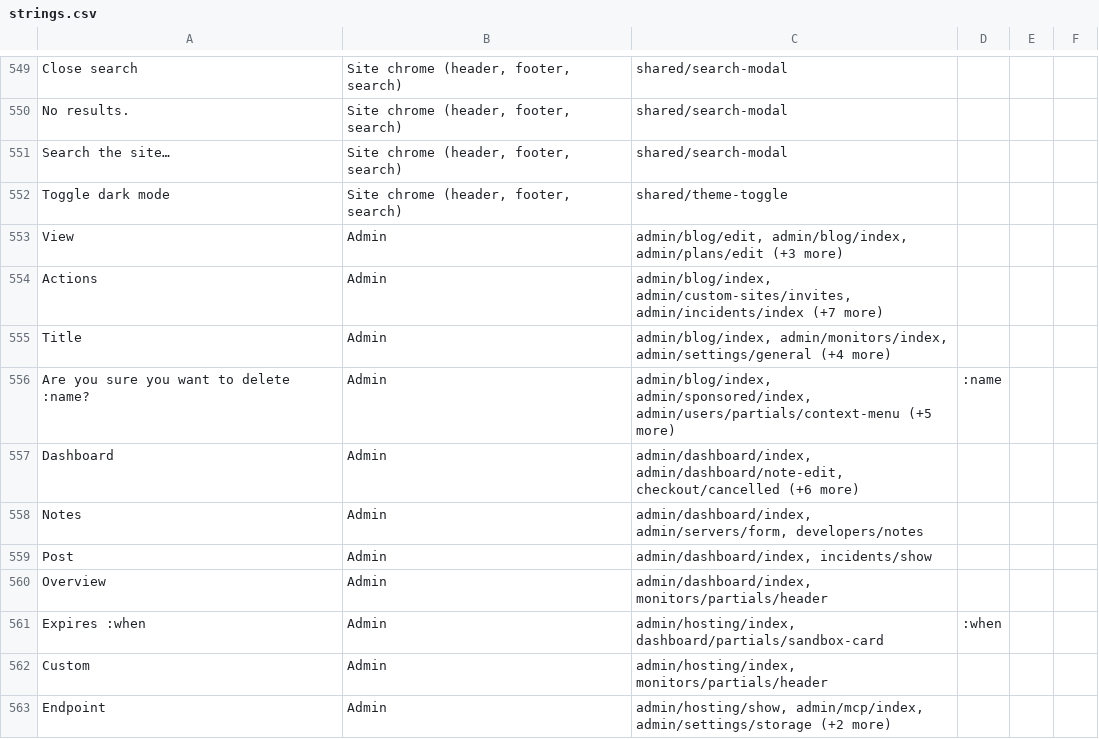
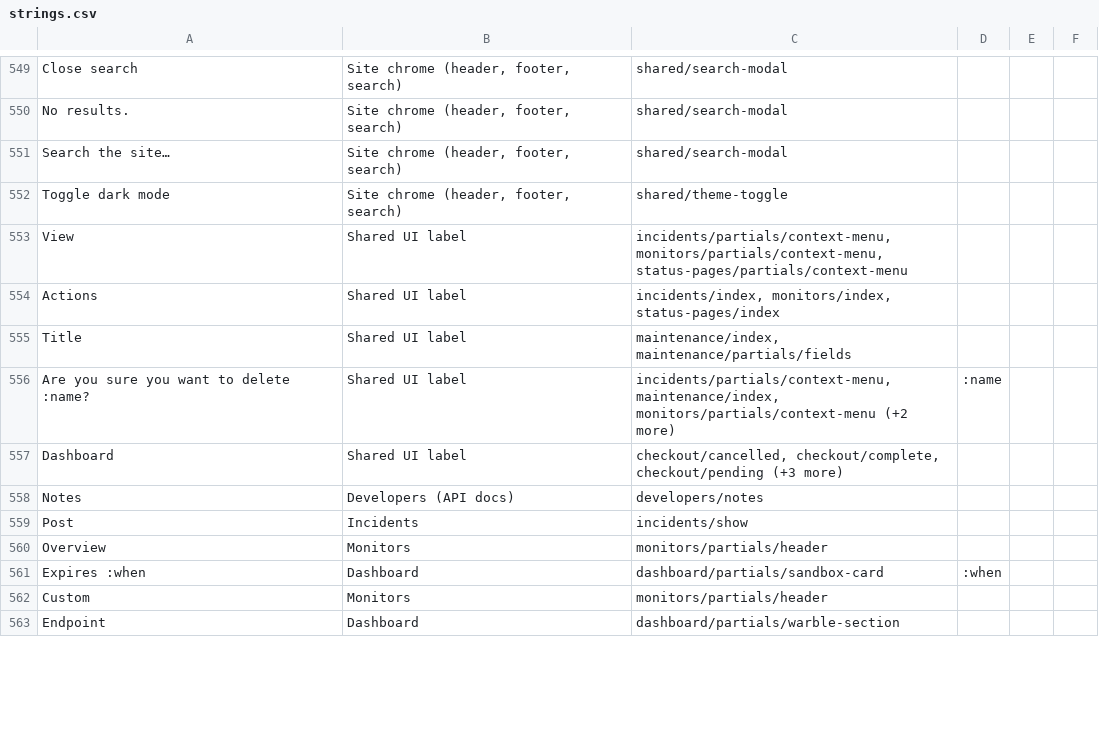
Before and after one commit to linkrobins/Languages, a CSV file: context/strings.csv, drawn as a sheet; only a part is shown, gaps mark what is left out; the diff covers the shown part only.

Commit message:
Point strings.csv at the screens contributors can actually see
51 rows still said "Admin" after the admin-only labels were pruned. Every
one was a shared string customers DO see — 'Uptime' on the dashboard and
the monthly SLA email, 'Post' on incidents/show — so the column was
telling translators to treat customer-facing words as operator chrome.

23 of them have one clear customer area and now name it. The other 28 are
generic UI words spanning the whole app; forcing a single screen on those
picks one at random, which is how a first pass had 'Dashboard' come out as
"Checkout" and 'Show' as "Developers (API docs)". Those read "Shared UI
label", which is both true and the thing a translator needs to know: keep
it short and generic, it lands in a dozen places.

Also strips admin paths out of 73 Screen / file lists, and drops 'Reviews'
(943 strings). reviews/admin and reviews/admin-edit are admin screens that
live outside resources/views/admin/, so the first pass missed them — the
locale pin already covered them, the analysis did not.

Every remaining "admin" in the file is prose about the reader's OWN forum
admin panel.

```diff
--- a/context/strings.csv
+++ b/context/strings.csv
@@ -552,12 +552,12 @@ Search the site…,"Site chrome (header, footer, search)",shared/search-modal,,,
 Toggle dark mode,"Site chrome (header, footer, search)",shared/theme-toggle,,,
-View,Admin,"admin/blog/edit, admin/blog/index, admin/plans/edit (+3 more)",,,
-Actions,Admin,"admin/blog/index, admin/custom-sites/invites, admin/incidents/index (+7 more)",,,
-Title,Admin,"admin/blog/index, admin/monitors/index, admin/settings/general (+4 more)",,,
-Are you sure you want to delete :name?,Admin,"admin/blog/index, admin/sponsored/index, admin/users/partials/context-menu (+5 more)",:name,,
-Dashboard,Admin,"admin/dashboard/index, admin/dashboard/note-edit, checkout/cancelled (+6 more)",,,
-Notes,Admin,"admin/dashboard/index, admin/servers/form, developers/notes",,,
-Post,Admin,"admin/dashboard/index, incidents/show",,,
-Overview,Admin,"admin/dashboard/index, monitors/partials/header",,,
-Expires :when,Admin,"admin/hosting/index, dashboard/partials/sandbox-card",:when,,
-Custom,Admin,"admin/hosting/index, monitors/partials/header",,,
-Endpoint,Admin,"admin/hosting/show, admin/mcp/index, admin/settings/storage (+2 more)",,,
+View,Shared UI label,"incidents/partials/context-menu, monitors/partials/context-menu, status-pages/partials/context-menu",,,
+Actions,Shared UI label,"incidents/index, monitors/index, status-pages/index",,,
+Title,Shared UI label,"maintenance/index, maintenance/partials/fields",,,
+Are you sure you want to delete :name?,Shared UI label,"incidents/partials/context-menu, maintenance/index, monitors/partials/context-menu (+2 more)",:name,,
+Dashboard,Shared UI label,"checkout/cancelled, checkout/complete, checkout/pending (+3 more)",,,
+Notes,Developers (API docs),developers/notes,,,
+Post,Incidents,incidents/show,,,
+Overview,Monitors,monitors/partials/header,,,
+Expires :when,Dashboard,dashboard/partials/sandbox-card,:when,,
+Custom,Monitors,monitors/partials/header,,,
+Endpoint,Dashboard,dashboard/partials/warble-section,,,
```
Also changed, not shown: 1 removed row and 152 edited cells elsewhere in this file, 11 other files.
